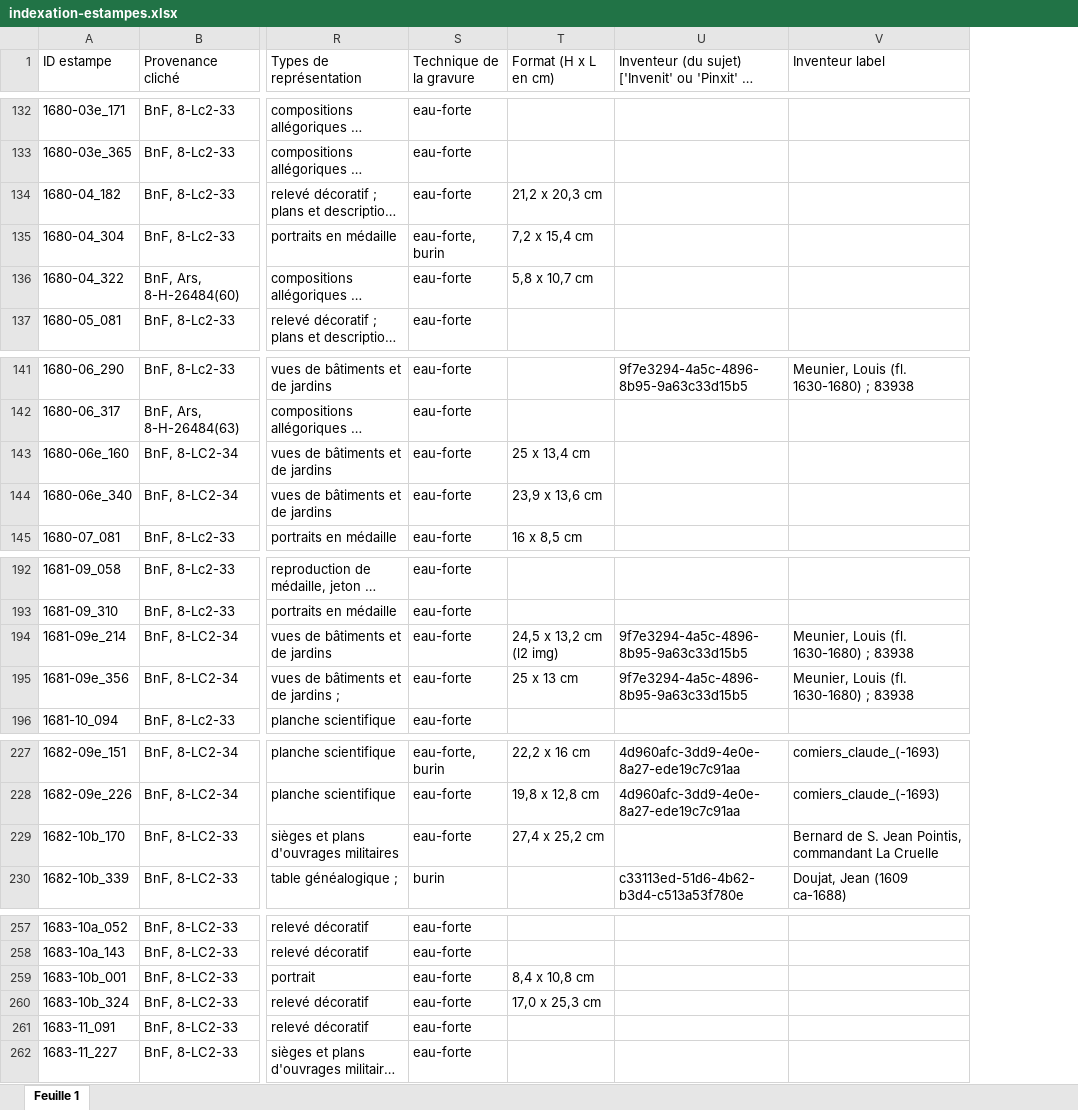
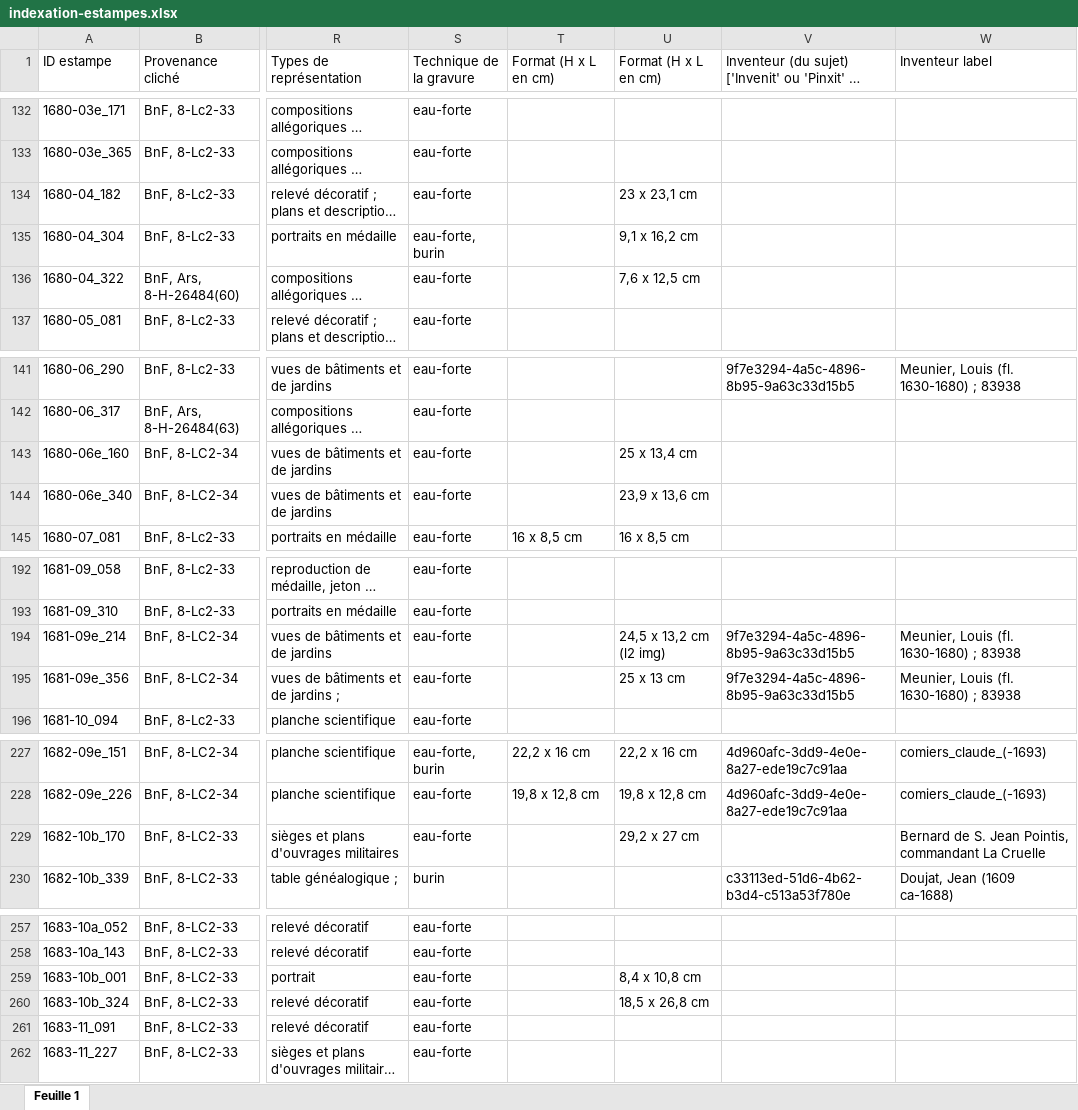
Before and after one commit to sherlock-iremus/mercure-galant-sources, an Excel workbook: indexation-estampes.xlsx, sheet Feuille 1, drawn as a sheet; only a part is shown, gaps mark what is left out; long unchanged cells end in …; values as stored, in another font and other column widths than the file's, no cell formats; the diff covers the shown part only; the diff names each change by its address in the sheet, - before the commit and + after, or states it on an @@ line.

Commit message:
formats rectifiés
correction formats OK

```diff
--- a/indexation-estampes.xlsx (sheet Feuille 1)
+++ b/indexation-estampes.xlsx (sheet Feuille 1)
+column U (Format (H x L en cm)), rows 134-136: 23 x 23,1 cm | 9,1 x 16,2 cm | 7,6 x 12,5 cm; rows 143-145: 25 x 13,4 cm | 23,9 x 13,6 cm | 16 x 8,5 cm; rows 194-195: 24,5 x 13,2 cm (l2 img) | 25 x 13 cm; rows 227-229: 22,2 x 16 cm | 19,8 x 12,8 cm | 29,2 x 27 cm; rows 259-260: 8,4 x 10,8 cm | 18,5 x 26,8 cm
-T134 (Format (H x L en cm)): 21,2 x 20,3 cm
+T134 (Format (H x L en cm)): (empty)
-T135 (Format (H x L en cm)): 7,2 x 15,4 cm
+T135 (Format (H x L en cm)): (empty)
-T136 (Format (H x L en cm)): 5,8 x 10,7 cm
+T136 (Format (H x L en cm)): (empty)
-T143 (Format (H x L en cm)): 25 x 13,4 cm
+T143 (Format (H x L en cm)): (empty)
-T144 (Format (H x L en cm)): 23,9 x 13,6 cm
+T144 (Format (H x L en cm)): (empty)
-T194 (Format (H x L en cm)): 24,5 x 13,2 cm (l2 img)
+T194 (Format (H x L en cm)): (empty)
-T195 (Format (H x L en cm)): 25 x 13 cm
+T195 (Format (H x L en cm)): (empty)
-T229 (Format (H x L en cm)): 27,4 x 25,2 cm
+T229 (Format (H x L en cm)): (empty)
-T259 (Format (H x L en cm)): 8,4 x 10,8 cm
+T259 (Format (H x L en cm)): (empty)
-T260 (Format (H x L en cm)): 17,0 x 25,3 cm
+T260 (Format (H x L en cm)): (empty)
```
Also changed, not shown: 17 edited cells elsewhere in this sheet, cell formats, 2 other files.
